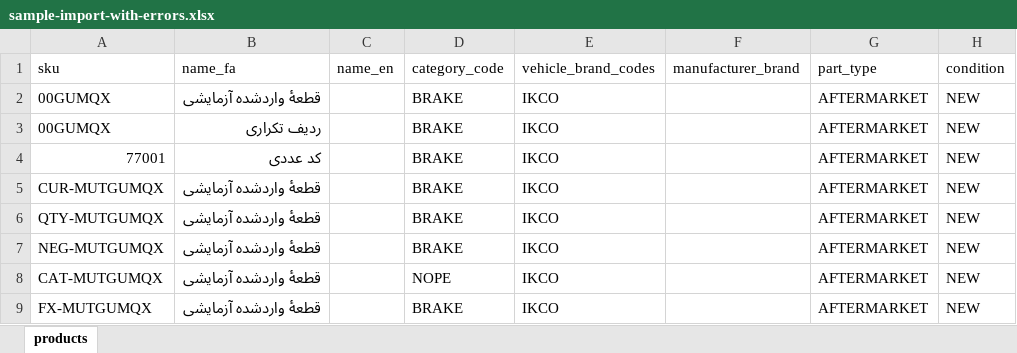
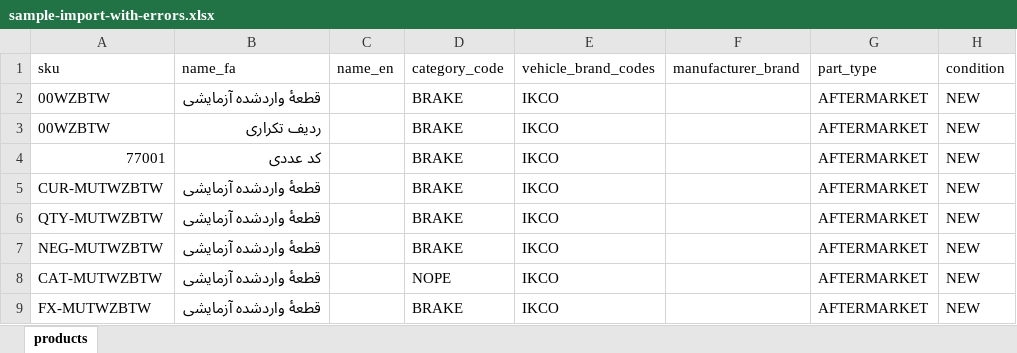
Before and after one commit to ali-hedax/source-auto-parts-platform, an Excel workbook: docs/import/sample-import-with-errors.xlsx, sheet products, drawn as a sheet; only a part is shown; values as stored, in another font and other column widths than the file's, no borders; the diff names each change by its address in the sheet, - before the commit and + after, or states it on an @@ line.

```diff
--- a/docs/import/sample-import-with-errors.xlsx (sheet products)
+++ b/docs/import/sample-import-with-errors.xlsx (sheet products)
-A2:A3 (sku): 00GUMQX
+A2:A3 (sku): 00WZBTW
-A5 (sku): CUR-MUTGUMQX
+A5 (sku): CUR-MUTWZBTW
-A6 (sku): QTY-MUTGUMQX
+A6 (sku): QTY-MUTWZBTW
-A7 (sku): NEG-MUTGUMQX
+A7 (sku): NEG-MUTWZBTW
-A8 (sku): CAT-MUTGUMQX
+A8 (sku): CAT-MUTWZBTW
-A9 (sku): FX-MUTGUMQX
+A9 (sku): FX-MUTWZBTW
```
Also changed, not shown: docs/import/hedax-products-template.xlsx, docs/import/sample-row-errors.xlsx, 42 other files.
